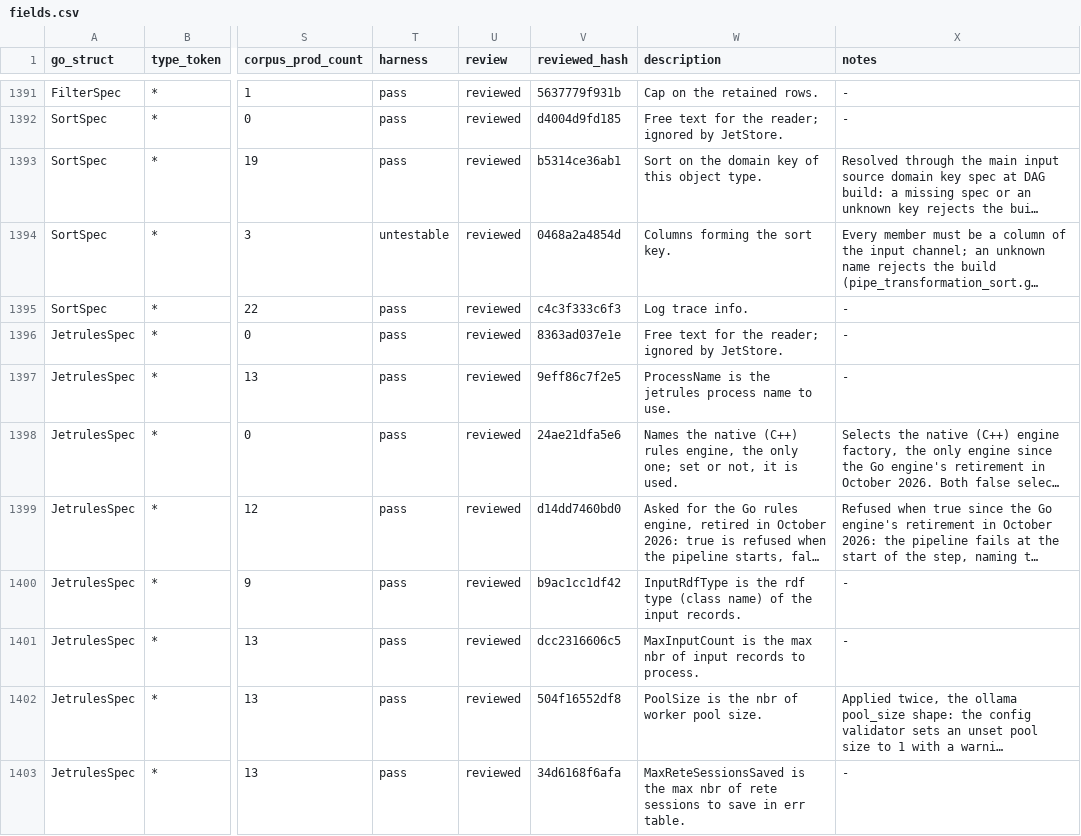
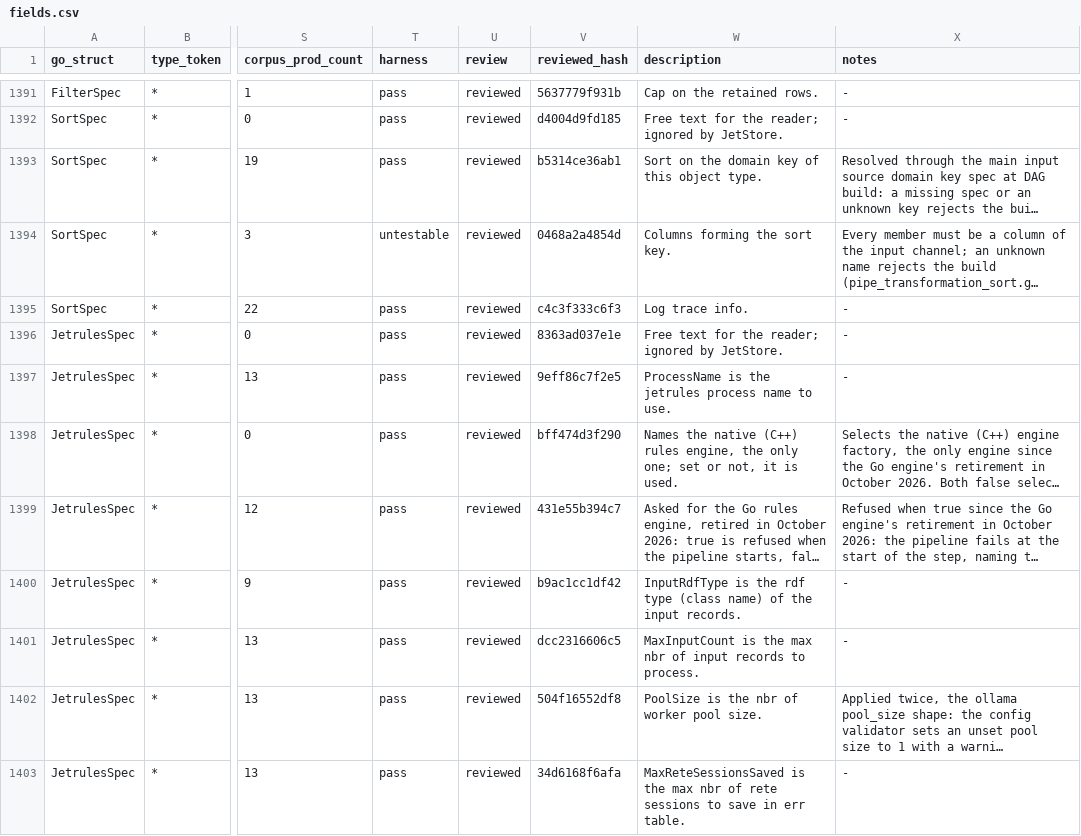
Before and after one commit to artisoft-io/jetstore, a CSV file: tools/cpipes_contract/matrix/fields.csv, drawn as a sheet; only a part is shown, gaps mark what is left out; long unchanged cells end in …; the diff names each change by its address in the sheet, - before the commit and + after, or states it on an @@ line.

```diff
--- a/tools/cpipes_contract/matrix/fields.csv
+++ b/tools/cpipes_contract/matrix/fields.csv
-V1398 (reviewed_hash): 24ae21dfa5e6
+V1398 (reviewed_hash): bff474d3f290
-V1399 (reviewed_hash): d14dd7460bd0
+V1399 (reviewed_hash): 431e55b394c7
```
